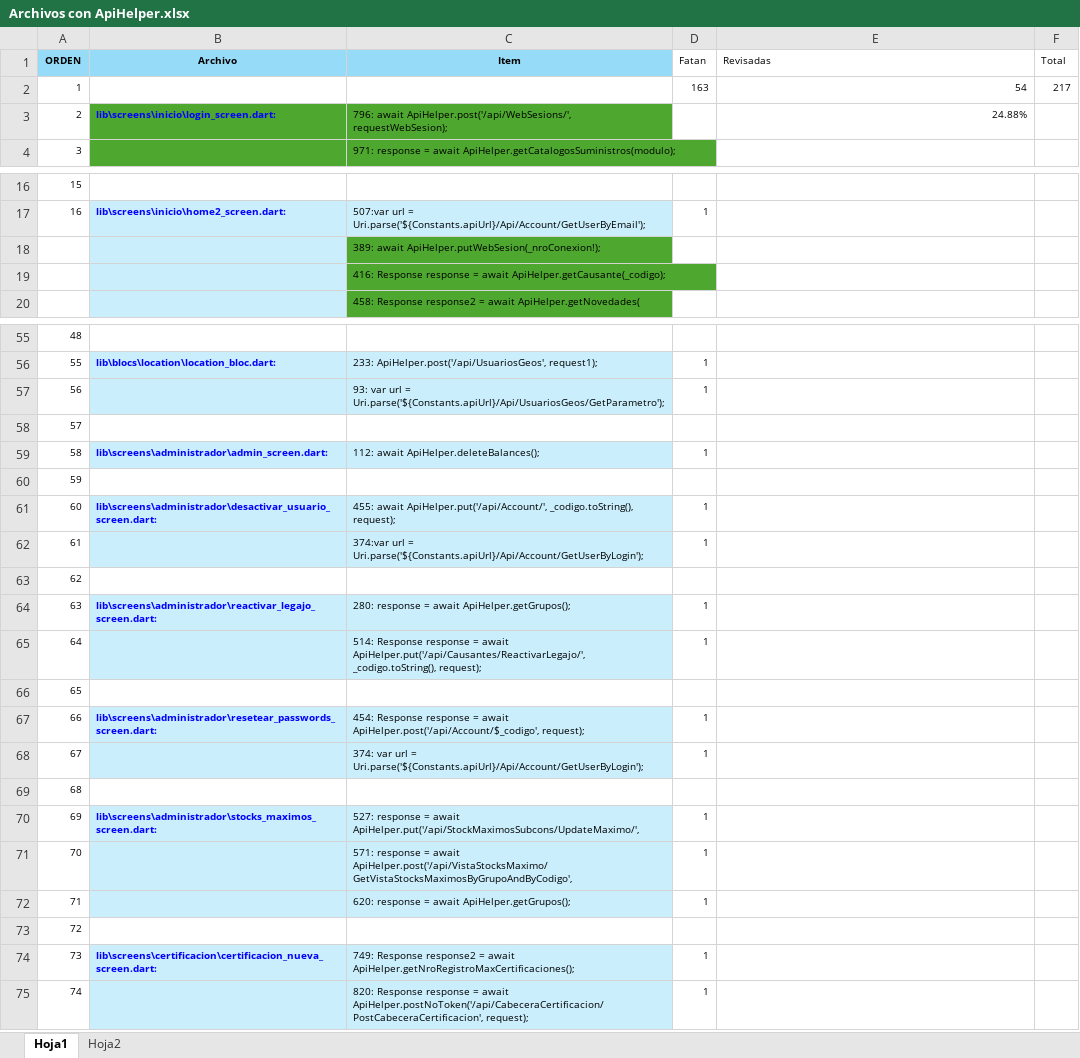
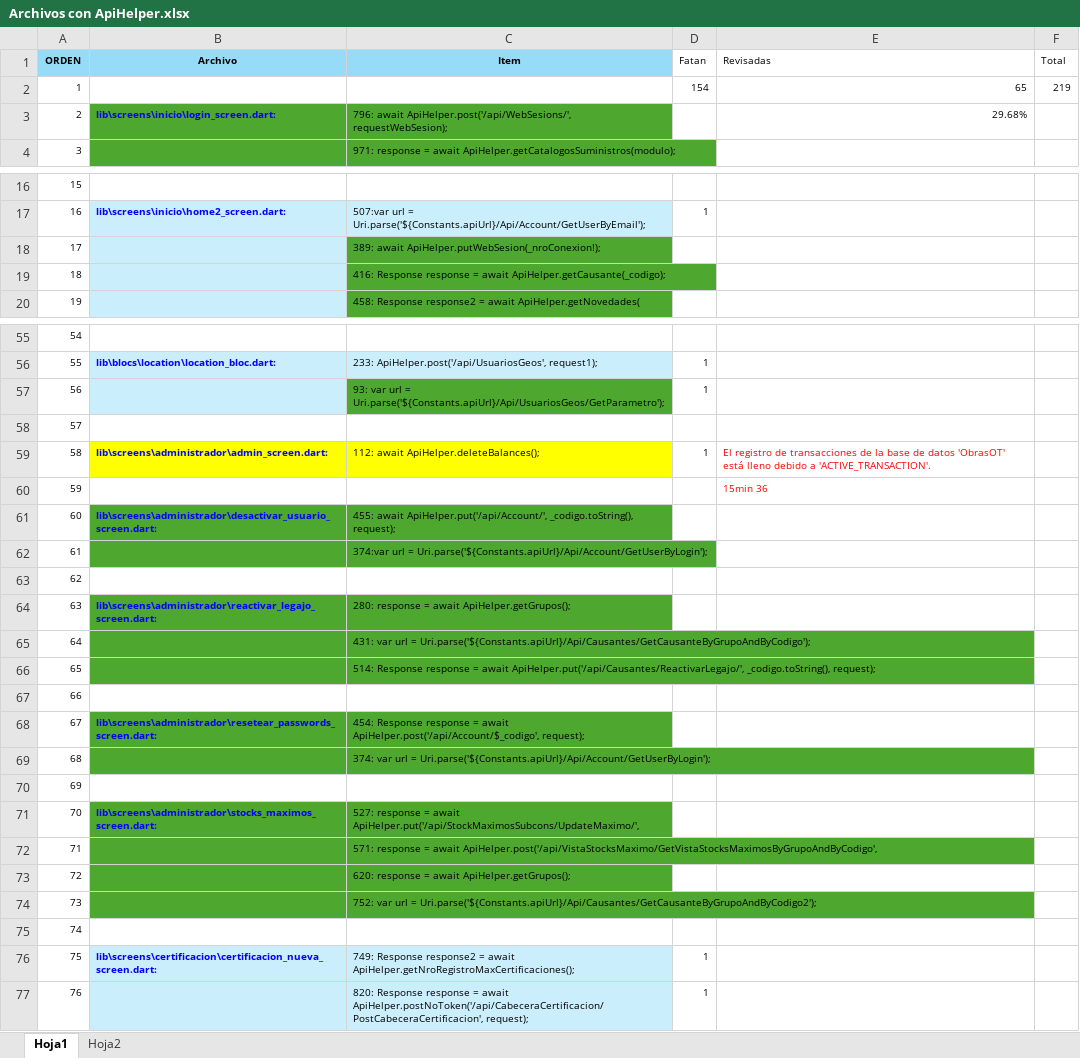
Before and after one commit to LuisPulenta/Rowing_App, an Excel workbook: Excel/Archivos con ApiHelper.xlsx, sheet Hoja1, drawn as a sheet; only a part is shown, gaps mark what is left out; values as stored, in another font and other column widths than the file's, no borders; removed rows and columns are numbered as before the commit, all else as after; the diff names each change by its address in the sheet, - before the commit and + after, or states it on an @@ line.

```diff
--- a/Excel/Archivos con ApiHelper.xlsx (sheet Hoja1)
+++ b/Excel/Archivos con ApiHelper.xlsx (sheet Hoja1)
-row 2: 1 |  |  | 163 | 54 | 217
+row 2: 1 |  |  | 154 | 65 | 219
-E3 (Revisadas): 24.88%
+E3 (Revisadas): 29.68%
@@ column A (ORDEN) renumbered from row 18 down @@
-C57 fill: #CAEEFB
+C57 fill: #4EA72E
-B59:C59 fill: #CAEEFB
+B59:C59 fill: #FFFF00
-E59 (Revisadas): (empty)
+E59 (Revisadas): El registro de transacciones de la base de datos 'ObrasOT' está lleno debido a 'ACTIVE_TRANSACTION'.
+row 60: 59 |  |  |  | 15min 36
+row 61: 60 | lib\screens\administrador\desactivar_usuario_screen.dart: | 455: await ApiHelper.put('/api/Account/', _codigo.toString(), request);
+row 62: 61 |  | 374:var url = Uri.parse('${Constants.apiUrl}/Api/Account/GetUserByLogin');
-row 61: 60 | lib\screens\administrador\desactivar_usuario_screen.dart: | 455: await ApiHelper.put('/api/Account/', _codigo.toString(), request); | 1
-row 62: 61 |  | 374:var url = Uri.parse('${Constants.apiUrl}/Api/Account/GetUserByLogin'); | 1
+row 64: 63 | lib\screens\administrador\reactivar_legajo_screen.dart: | 280: response = await ApiHelper.getGrupos();
+row 65: 64 |  | 431: var url = Uri.parse('${Constants.apiUrl}/Api/Causantes/GetCausanteByGrupoAndByCodigo');
+row 66: 65 |  | 514: Response response = await ApiHelper.put('/api/Causantes/ReactivarLegajo/', _codigo.toString(), request);
-row 64: 63 | lib\screens\administrador\reactivar_legajo_screen.dart: | 280: response = await ApiHelper.getGrupos(); | 1
-row 65: 64 |  | 514: Response response = await ApiHelper.put('/api/Causantes/ReactivarLegajo/', _codigo.toString(), request); | 1
+row 68: 67 | lib\screens\administrador\resetear_passwords_screen.dart: | 454: Response response = await ApiHelper.post('/api/Account/$_codigo', request);
+row 69: 68 |  | 374: var url = Uri.parse('${Constants.apiUrl}/Api/Account/GetUserByLogin');
-row 67: 66 | lib\screens\administrador\resetear_passwords_screen.dart: | 454: Response response = await ApiHelper.post('/api/Account/$_codigo', request); | 1
-row 68: 67 |  | 374: var url = Uri.parse('${Constants.apiUrl}/Api/Account/GetUserByLogin'); | 1
-row 69: 68
-B71:C73 fill: #CAEEFB
+B71:C73 fill: #4EA72E
-D71:D73 (Fatan): 1
+D71:D73 (Fatan): (empty)
+row 74: 73 |  | 752: var url = Uri.parse('${Constants.apiUrl}/Api/Causantes/GetCausanteByGrupoAndByCodigo2');
```
Also changed, not shown: formulas that keep their value, 4 other files.
